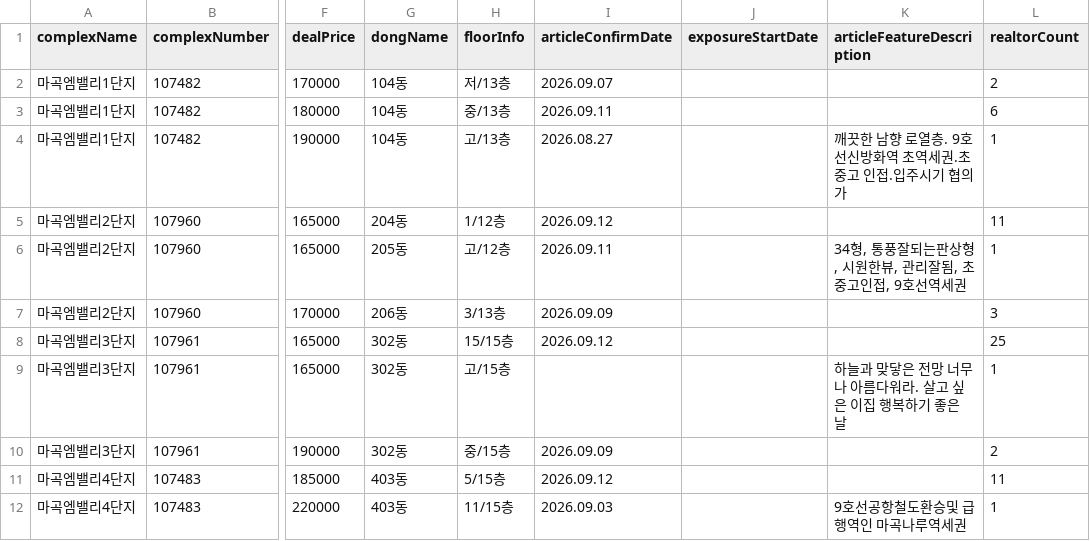
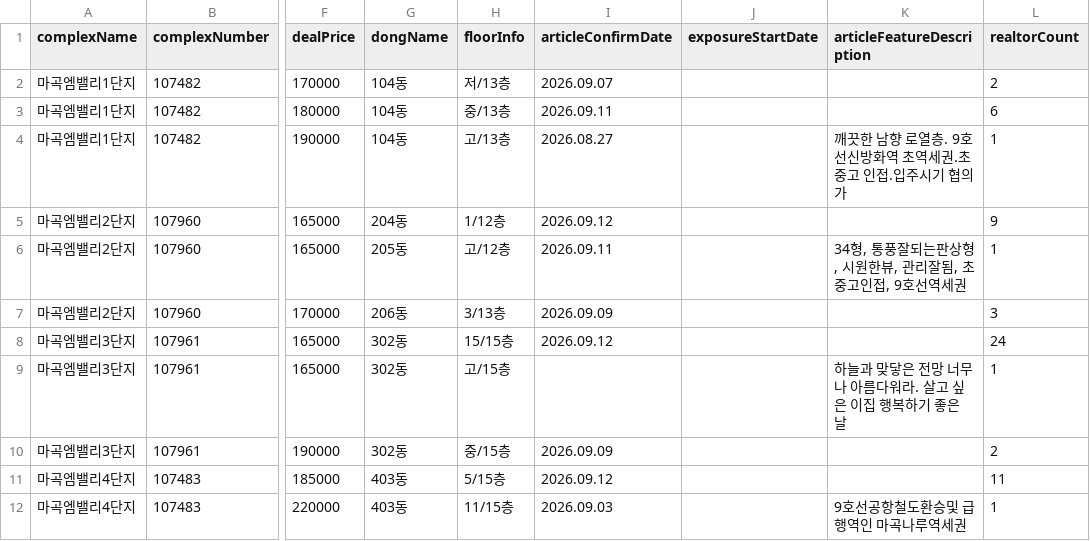
Before and after one commit to hamdongsoo0705/real_estate, a CSV file: data/latest.csv, drawn as a sheet; only a part is shown, gaps mark what is left out; the diff covers the shown part only; the diff names each change by its address in the sheet, - before the commit and + after, or states it on an @@ line.

```diff
--- a/data/latest.csv
+++ b/data/latest.csv
-L5 (realtorCount): 11
+L5 (realtorCount): 9
-L8 (realtorCount): 25
+L8 (realtorCount): 24
```
Also changed, not shown: 1 added row, 2 removed rows, 3 moved rows and 57 edited cells elsewhere in this file.
